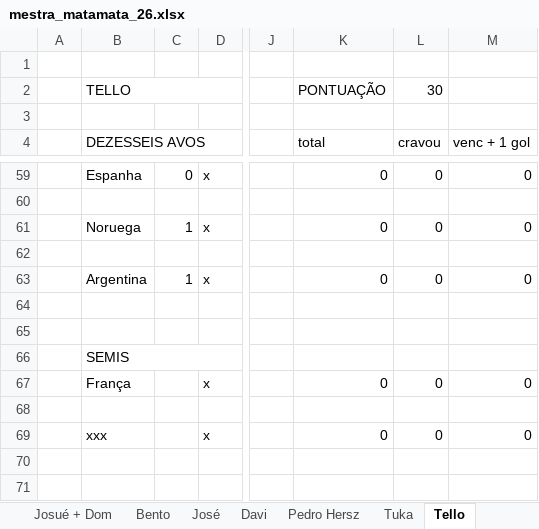
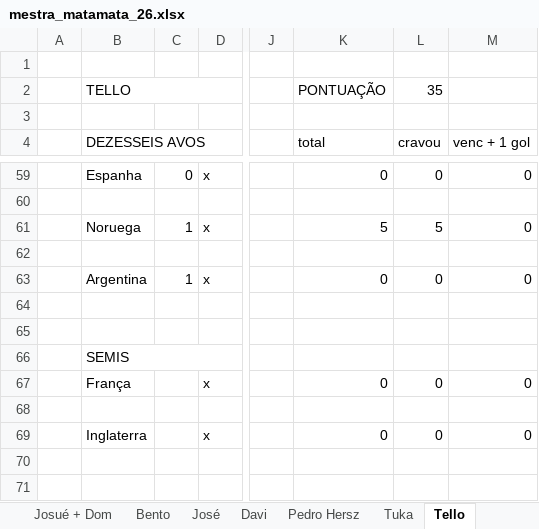
Before and after one commit to dhersz/zebolao26, an Excel workbook: mestra_matamata_26.xlsx, sheet Tello, drawn as a sheet; only a part is shown, gaps mark what is left out; values as stored, in another font and other column widths than the file's, no cell formats; charts and pictures not drawn; the diff names each change by its address in the sheet, - before the commit and + after, or states it on an @@ line.

```diff
--- a/mestra_matamata_26.xlsx (sheet Tello)
+++ b/mestra_matamata_26.xlsx (sheet Tello)
-L2 (cravou): 30
+L2 (cravou): 35
-K61 (total): 0
+K61 (total): 5
-L61 (cravou): 0
+L61 (cravou): 5
-B69 (DEZESSEIS AVOS): xxx
+B69 (DEZESSEIS AVOS): Inglaterra
```
Also changed, not shown: sheet Daniel, sheet Grok, sheet Josué + Dom, sheet Matheus, sheet Laufer, sheet Pedro Hersz, 20 more sheets, cell formats, charts or pictures.
